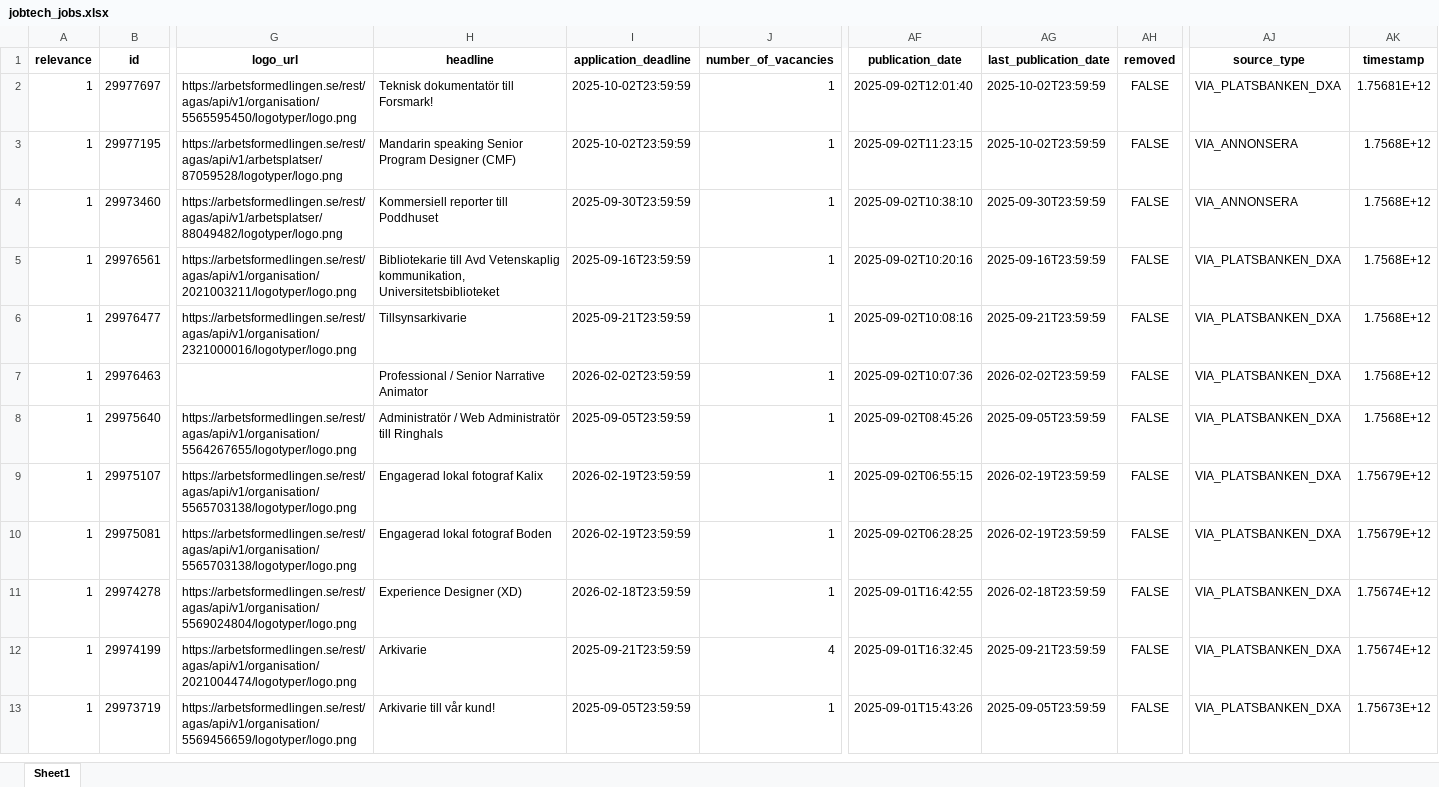
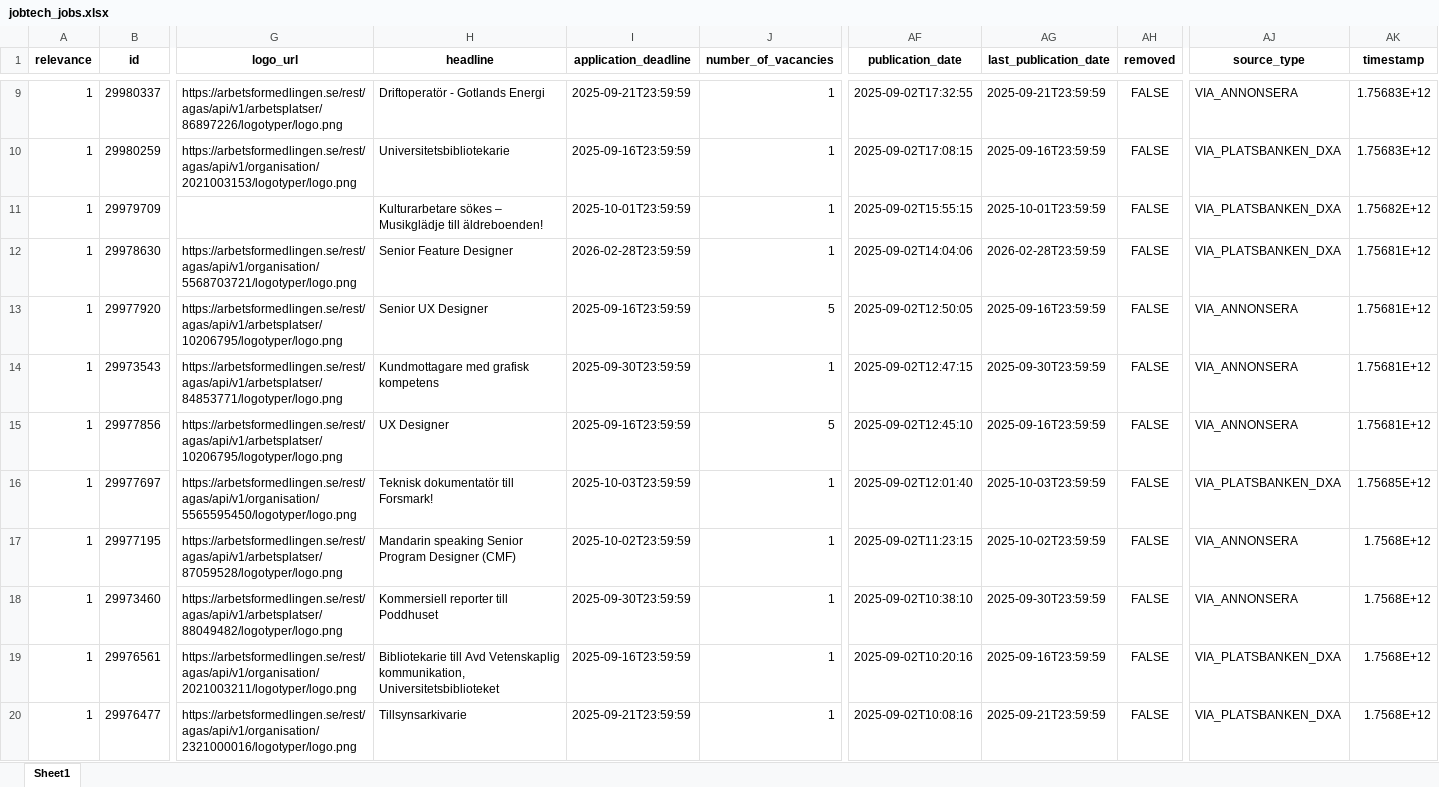
Before and after one commit to fredrikkron/data_wh_project_group_7, an Excel workbook: explorations/eda.freja/jobtech_jobs.xlsx, sheet Sheet1, drawn as a sheet; only a part is shown, gaps mark what is left out; the shorter side is filled out with more unchanged rows; values as stored, in another font and other column widths than the file's, no borders; addresses are those after the commit; rows hold the shown columns only; the diff covers the shown part only; the diff names each change by its address in the sheet, - before the commit and + after, or states it on an @@ line.

```diff
--- a/explorations/eda.freja/jobtech_jobs.xlsx (sheet Sheet1)
+++ b/explorations/eda.freja/jobtech_jobs.xlsx (sheet Sheet1)
+row 9: 1 | 29980337 | https://arbetsformedlingen.se/rest/agas/api/v1/arbetsplatser/86897226/logotyper/logo.png | Driftoperatör - Gotlands Energi | 2025-09-21T23:59:59 | 1 | 2025-09-02T17:32:55 | 2025-09-21T23:59:59 | FALSE | VIA_ANNONSERA | 1.75683E+12
+row 10: 1 | 29980259 | https://arbetsformedlingen.se/rest/agas/api/v1/organisation/2021003153/logotyper/logo.png | Universitetsbibliotekarie | 2025-09-16T23:59:59 | 1 | 2025-09-02T17:08:15 | 2025-09-16T23:59:59 | FALSE | VIA_PLATSBANKEN_DXA | 1.75683E+12
+row 11: 1 | 29979709 |  | Kulturarbetare sökes – Musikglädje till äldreboenden! | 2025-10-01T23:59:59 | 1 | 2025-09-02T15:55:15 | 2025-10-01T23:59:59 | FALSE | VIA_PLATSBANKEN_DXA | 1.75682E+12
+row 12: 1 | 29978630 | https://arbetsformedlingen.se/rest/agas/api/v1/organisation/5568703721/logotyper/logo.png | Senior Feature Designer | 2026-02-28T23:59:59 | 1 | 2025-09-02T14:04:06 | 2026-02-28T23:59:59 | FALSE | VIA_PLATSBANKEN_DXA | 1.75681E+12
+row 13: 1 | 29977920 | https://arbetsformedlingen.se/rest/agas/api/v1/arbetsplatser/10206795/logotyper/logo.png | Senior UX Designer | 2025-09-16T23:59:59 | 5 | 2025-09-02T12:50:05 | 2025-09-16T23:59:59 | FALSE | VIA_ANNONSERA | 1.75681E+12
+row 14: 1 | 29973543 | https://arbetsformedlingen.se/rest/agas/api/v1/arbetsplatser/84853771/logotyper/logo.png | Kundmottagare med grafisk kompetens | 2025-09-30T23:59:59 | 1 | 2025-09-02T12:47:15 | 2025-09-30T23:59:59 | FALSE | VIA_ANNONSERA | 1.75681E+12
+row 15: 1 | 29977856 | https://arbetsformedlingen.se/rest/agas/api/v1/arbetsplatser/10206795/logotyper/logo.png | UX Designer | 2025-09-16T23:59:59 | 5 | 2025-09-02T12:45:10 | 2025-09-16T23:59:59 | FALSE | VIA_ANNONSERA | 1.75681E+12
-I16 (application_deadline): 2025-10-02T23:59:59
+I16 (application_deadline): 2025-10-03T23:59:59
-AG16 (last_publication_date): 2025-10-02T23:59:59
+AG16 (last_publication_date): 2025-10-03T23:59:59
-AK16 (timestamp): 1.75681E+12
+AK16 (timestamp): 1.75685E+12
```
Also changed, not shown: 7 added rows and 14 removed rows elsewhere in this sheet, explorations/eda.freja/Pedagogik.xlsx, 1 other file.
